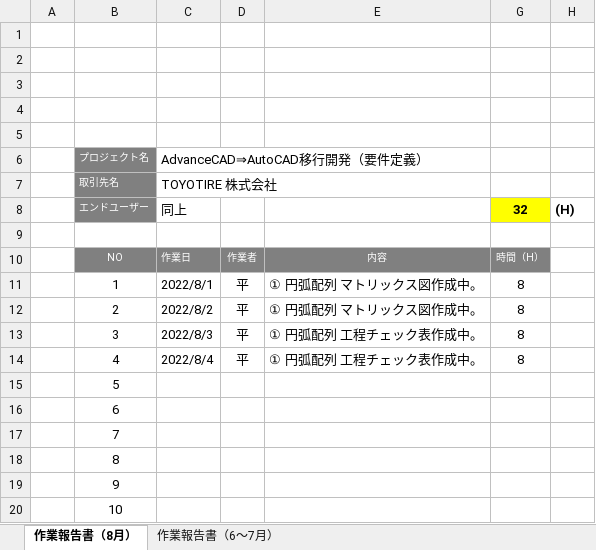
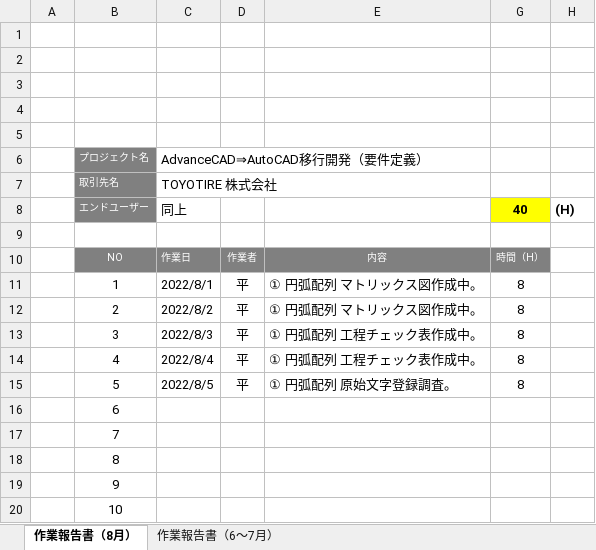
Before and after one commit to ichiro-uehara/TOYOTIRE_BRAND, an Excel workbook: 作業報告書/AdvanceCAD⇒AutoCAD移行開発（要件定義）_作業報告書_平.xlsx, sheet 作業報告書（8月）, drawn as a sheet; only a part is shown; values as stored, in another font and other column widths than the file's, no borders; charts and pictures and conditional formats not drawn; the diff names each change by its address in the sheet, - before the commit and + after, or states it on an @@ line.

Commit message:
[update] 作業報告書 2022/08/05分追記。

```diff
--- a/作業報告書/AdvanceCAD⇒AutoCAD移行開発（要件定義）_作業報告書_平.xlsx (sheet 作業報告書（8月）)
+++ b/作業報告書/AdvanceCAD⇒AutoCAD移行開発（要件定義）_作業報告書_平.xlsx (sheet 作業報告書（8月）)
-G8: 32
+G8: 40
-C15 (AdvanceCAD⇒AutoCAD移行開発（要件定義）): (empty)
+C15 (AdvanceCAD⇒AutoCAD移行開発（要件定義）): 2022/8/5
-D15: (empty)
+D15: 平
-E15: (empty)
+E15: ① 円弧配列 原始文字登録調査。
-G15: (empty)
+G15: 8
```
